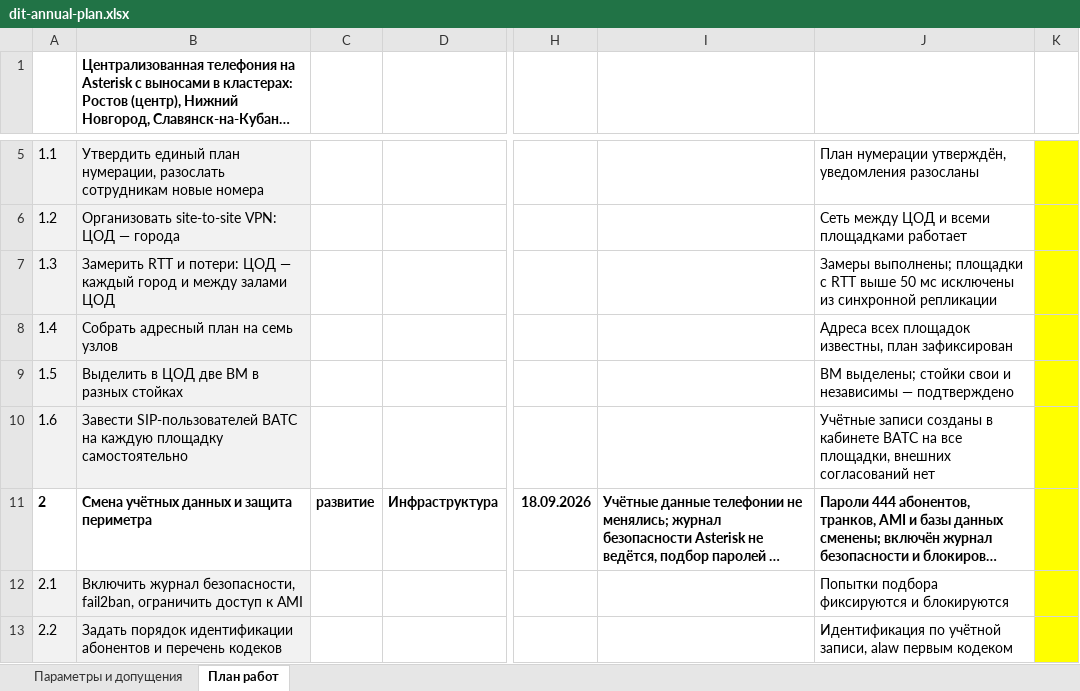
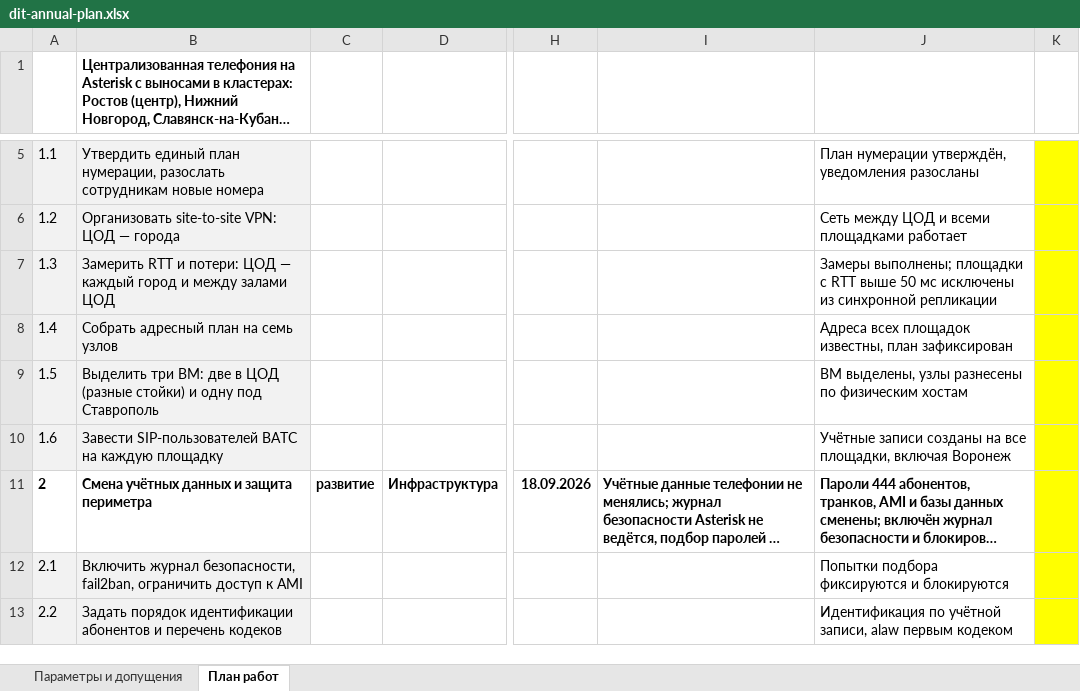
Before and after one commit to IIPOCTO4EJIOBEK/Asterisk-claster, an Excel workbook: docs/plan/dit-annual-plan.xlsx, sheet План работ, drawn as a sheet; only a part is shown, gaps mark what is left out; long unchanged cells end in …; values as stored, in another font and other column widths than the file's, no borders; the diff names each change by its address in the sheet, - before the commit and + after, or states it on an @@ line.

```diff
--- a/docs/plan/dit-annual-plan.xlsx (sheet План работ)
+++ b/docs/plan/dit-annual-plan.xlsx (sheet План работ)
-B9: Выделить в ЦОД две ВМ в разных стойках
+B9: Выделить три ВМ: две в ЦОД (разные стойки) и одну под Ставрополь
-J9: ВМ выделены; стойки свои и независимы — подтверждено
+J9: ВМ выделены, узлы разнесены по физическим хостам
-B10: …каждую площадку самостоятельно
+B10: …каждую площадку
-J10: …записи созданы в кабинете ВАТС на все площадки, внешних согласований нет
+J10: …записи созданы на все площадки, включая Воронеж
```
Also changed, not shown: sheet Параметры и допущения, formulas that keep their value, docs/plan/dit-project-registry.xlsx, 3 other files.
